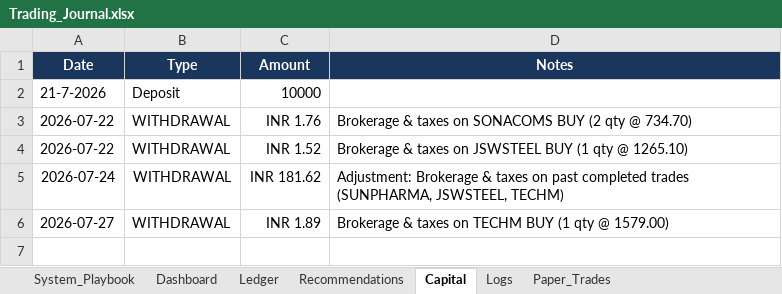
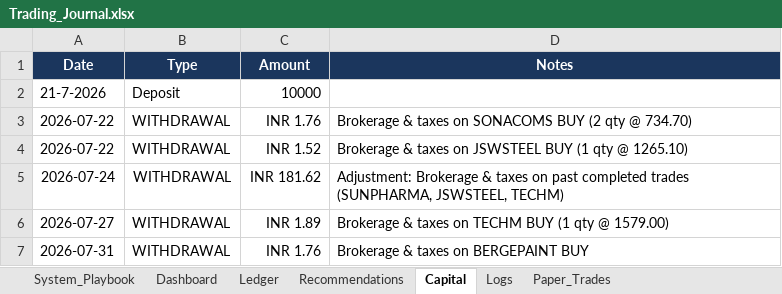
Before and after one commit to SyedTousifMasood/HalaalTrading, an Excel workbook: Trading_Journal.xlsx, sheet Capital, drawn as a sheet; values as stored, in another font and other column widths than the file's, no borders; the diff names each change by its address in the sheet, - before the commit and + after, or states it on an @@ line.

Commit message:
docs: Sync Friday fill execution of BERGEPAINT and associated charges to Trading Journal

```diff
--- a/Trading_Journal.xlsx (sheet Capital)
+++ b/Trading_Journal.xlsx (sheet Capital)
+row 7: 2026-07-31 | WITHDRAWAL | INR 1.76 | Brokerage & taxes on BERGEPAINT BUY
```
Also changed, not shown: sheet Ledger, 1 other file.
